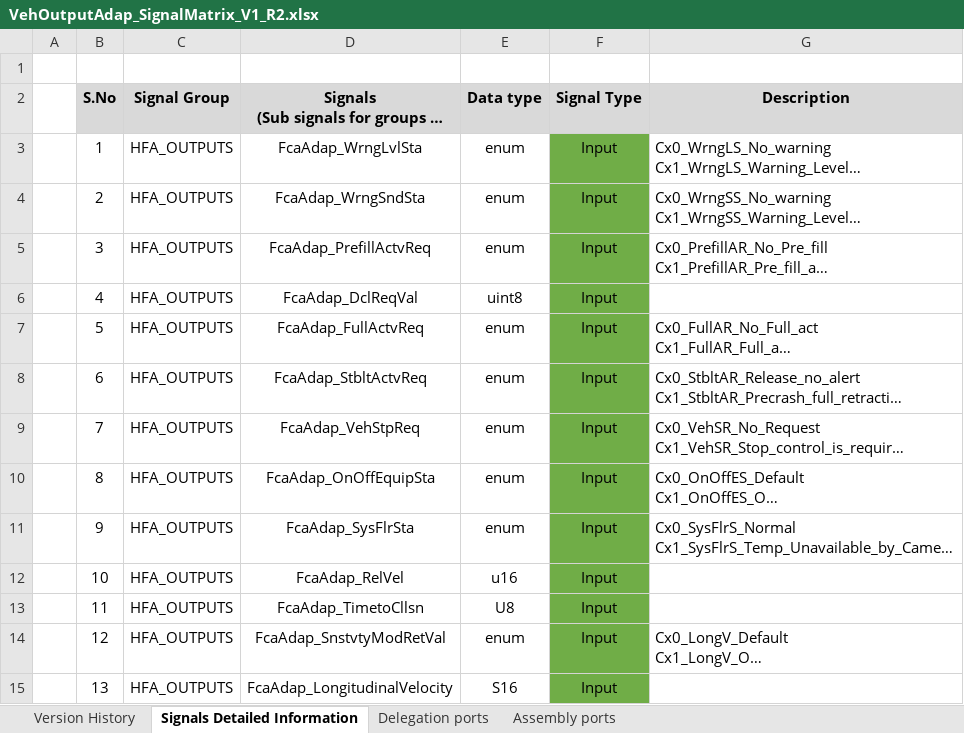
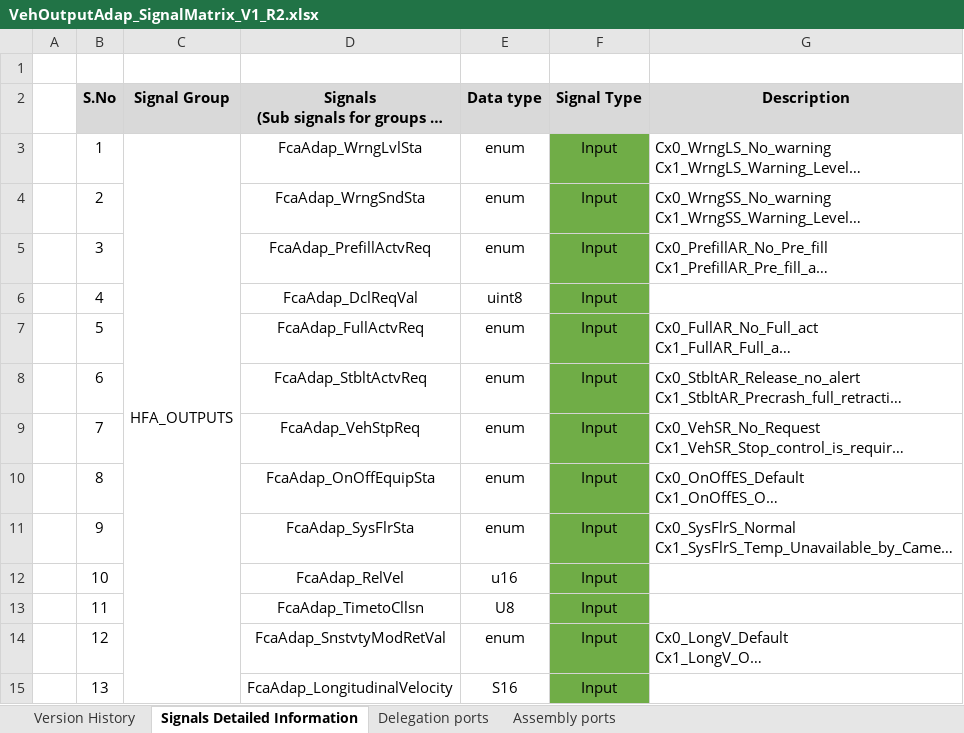
Before and after one commit to zhuhaijun753/Veoneer, an Excel workbook: R2/02_SignalMatrix/HkmcVehOutputAdap/VehOutputAdap_SignalMatrix_V1_R2.xlsx, sheet Signals Detailed Information, drawn as a sheet; only a part is shown; long unchanged cells end in …; values as stored, in another font and other column widths than the file's, no borders; conditional formats not drawn; the diff covers the shown part only; the diff names each change by its address in the sheet, - before the commit and + after, or states it on an @@ line.

Commit message:
Update HkmcVehicleInput/Output's Signal Matrixs for R2

```diff
--- a/R2/02_SignalMatrix/HkmcVehOutputAdap/VehOutputAdap_SignalMatrix_V1_R2.xlsx (sheet Signals Detailed Information)
+++ b/R2/02_SignalMatrix/HkmcVehOutputAdap/VehOutputAdap_SignalMatrix_V1_R2.xlsx (sheet Signals Detailed Information)
+C3:C20 merged
-C4:C15 (Signal Group): HFA_OUTPUTS
+C4:C15 (Signal Group): (empty)
```
Also changed, not shown: 2 added rows, 231 edited cells, cell formats and merged cells elsewhere in this sheet, R2/02_SignalMatrix/HkmcVehicleInpAdap/HkmcVehicleInputAdap_SignalMatrix_V1.xlsx.
